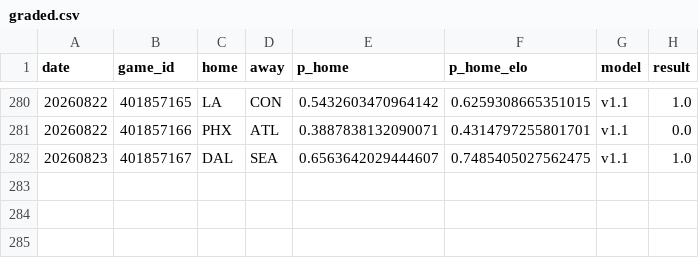
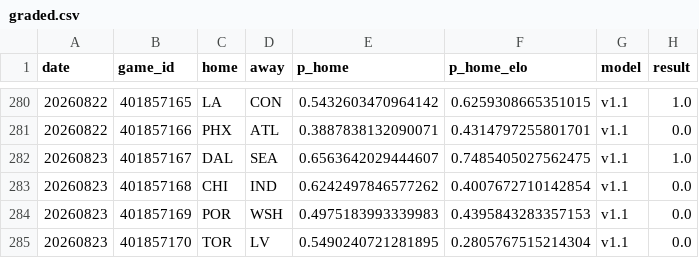
Before and after one commit to azcal/mbm-wnba, a CSV file: logs/graded.csv, drawn as a sheet; only a part is shown, gaps mark what is left out; the diff names each change by its address in the sheet, - before the commit and + after, or states it on an @@ line.

```diff
--- a/logs/graded.csv
+++ b/logs/graded.csv
+row 283: 20260823 | 401857168 | CHI | IND | 0.6242497846577262 | 0.4007672710142854 | v1.1 | 0.0
+row 284: 20260823 | 401857169 | POR | WSH | 0.4975183993339983 | 0.4395843283357153 | v1.1 | 0.0
+row 285: 20260823 | 401857170 | TOR | LV | 0.5490240721281895 | 0.2805767515214304 | v1.1 | 0.0
```
Also changed, not shown: logs/injuries.csv, logs/predictions.csv, 2 other files.
